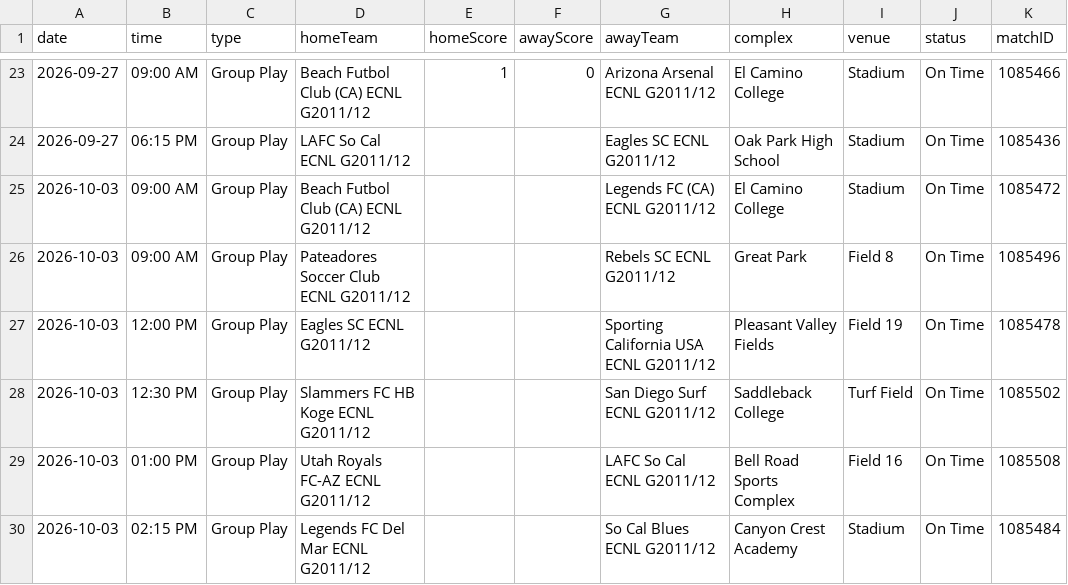
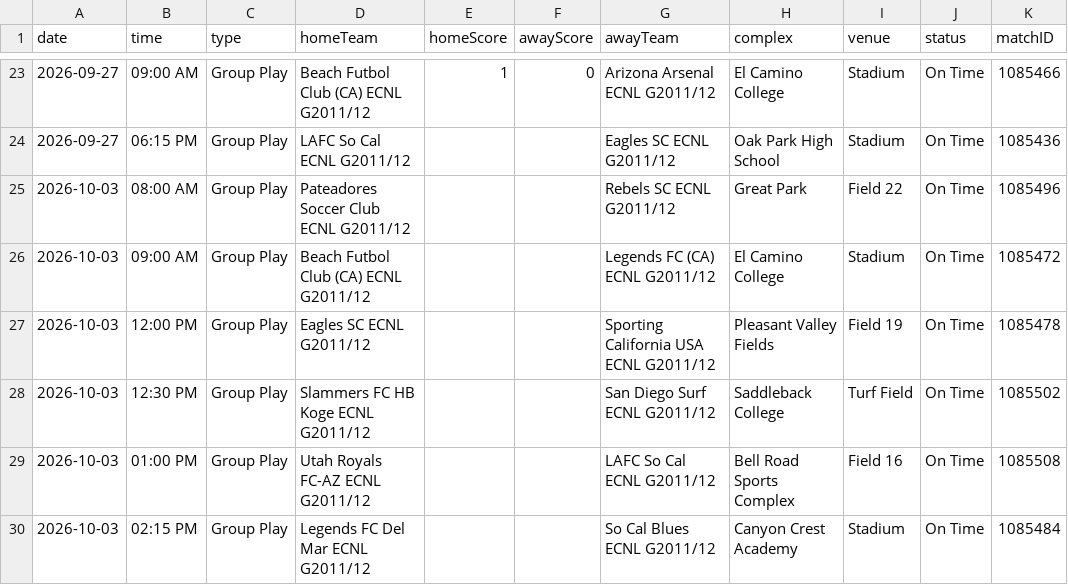
Before and after one commit to NextOneTwoLabs/ecnl-dashboard, a CSV file: export/2026-27/Southwest/GU15-ECNL.schedule.csv, drawn as a sheet; only a part is shown, gaps mark what is left out.

```diff
--- a/export/2026-27/Southwest/GU15-ECNL.schedule.csv
+++ b/export/2026-27/Southwest/GU15-ECNL.schedule.csv
@@ -24,4 +24,4 @@ date,time,type,homeTeam,homeScore,awayScore,awayTeam,complex,venue,status,matchI
 2026-09-27,06:15 PM,Group Play,LAFC So Cal ECNL G2011/12,,,Eagles SC ECNL G2011/12,Oak Park High School,Stadium,On Time,1085436
+2026-10-03,08:00 AM,Group Play,Pateadores Soccer Club ECNL G2011/12,,,Rebels SC ECNL G2011/12,Great Park,Field 22,On Time,1085496
 2026-10-03,09:00 AM,Group Play,Beach Futbol Club (CA) ECNL G2011/12,,,Legends FC (CA) ECNL G2011/12,El Camino College,Stadium,On Time,1085472
-2026-10-03,09:00 AM,Group Play,Pateadores Soccer Club ECNL G2011/12,,,Rebels SC ECNL G2011/12,Great Park,Field 8,On Time,1085496
 2026-10-03,12:00 PM,Group Play,Eagles SC ECNL G2011/12,,,Sporting California USA ECNL G2011/12,Pleasant Valley Fields,Field 19,On Time,1085478
```
Also changed, not shown: export/2026-27/Southwest/GU16-ECNL.schedule.csv, export/2026-27/Southwest/GU17-ECNL.schedule.csv, 7 other files.
